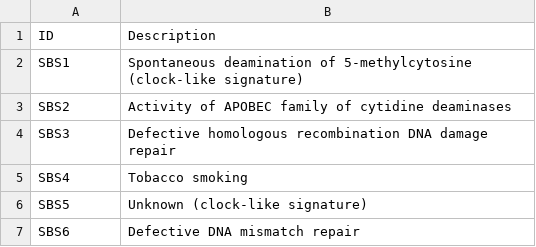
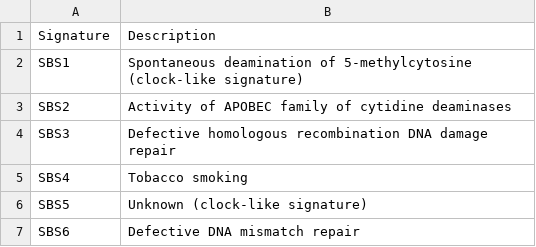
Before and after one commit to snakemake-workflows/dna-seq-varlociraptor, a TSV file: workflow/resources/cosmic_signature_desc_v3.4.tsv, drawn as a sheet; only a part is shown.

```diff
--- a/workflow/resources/cosmic_signature_desc_v3.4.tsv
+++ b/workflow/resources/cosmic_signature_desc_v3.4.tsv
@@ -1,2 +1,2 @@
-ID	Description
+Signature	Description
 SBS1	Spontaneous deamination of 5-methylcytosine (clock-like signature)
```
Also changed, not shown: 4 other files.
